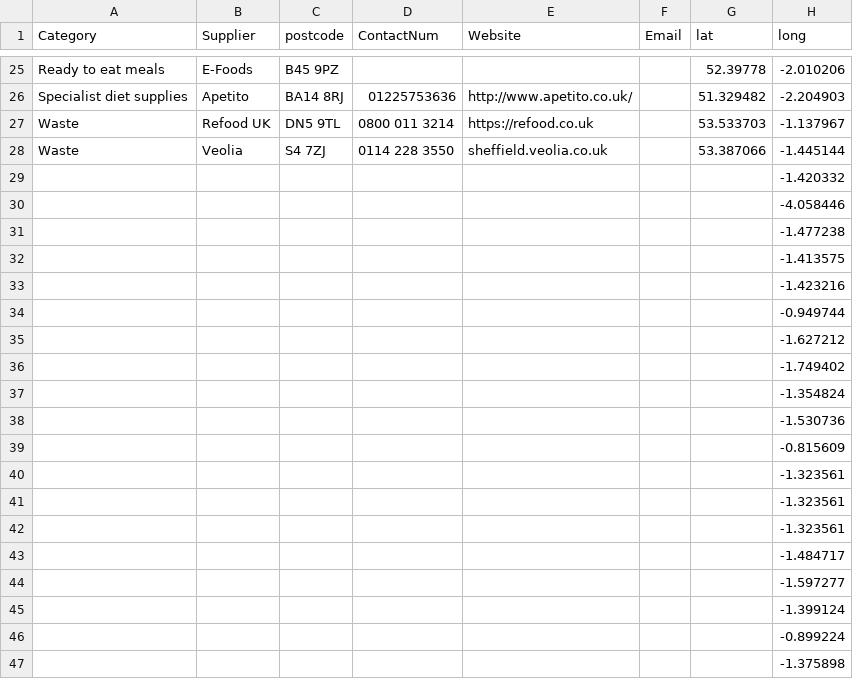
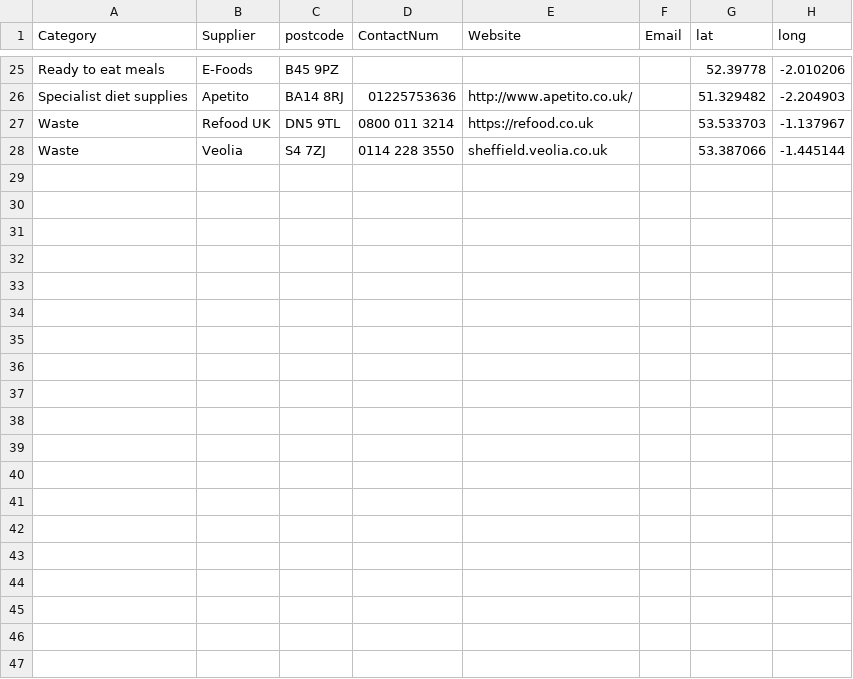
Before and after one commit to NiddCN/FoodSuppliers, a CSV file: Data/FoodSuppliersData.csv, drawn as a sheet; only a part is shown, gaps mark what is left out; the diff covers the shown part only; the diff names each change by its address in the sheet, - before the commit and + after, or states it on an @@ line.

Commit message:
Automated update of CSV

```diff
--- a/Data/FoodSuppliersData.csv
+++ b/Data/FoodSuppliersData.csv
-row 29:  |  |  |  |  |  |  | -1.420332
-row 30:  |  |  |  |  |  |  | -4.058446
-row 31:  |  |  |  |  |  |  | -1.477238
-row 32:  |  |  |  |  |  |  | -1.413575
-row 33:  |  |  |  |  |  |  | -1.423216
-row 34:  |  |  |  |  |  |  | -0.949744
-row 35:  |  |  |  |  |  |  | -1.627212
-row 36:  |  |  |  |  |  |  | -1.749402
-row 37:  |  |  |  |  |  |  | -1.354824
-row 38:  |  |  |  |  |  |  | -1.530736
-row 39:  |  |  |  |  |  |  | -0.815609
-row 40:  |  |  |  |  |  |  | -1.323561
-row 41:  |  |  |  |  |  |  | -1.323561
-row 42:  |  |  |  |  |  |  | -1.323561
-row 43:  |  |  |  |  |  |  | -1.484717
-row 44:  |  |  |  |  |  |  | -1.597277
-row 45:  |  |  |  |  |  |  | -1.399124
-row 46:  |  |  |  |  |  |  | -0.899224
-row 47:  |  |  |  |  |  |  | -1.375898
```
Also changed, not shown: 94 removed rows elsewhere in this file.
